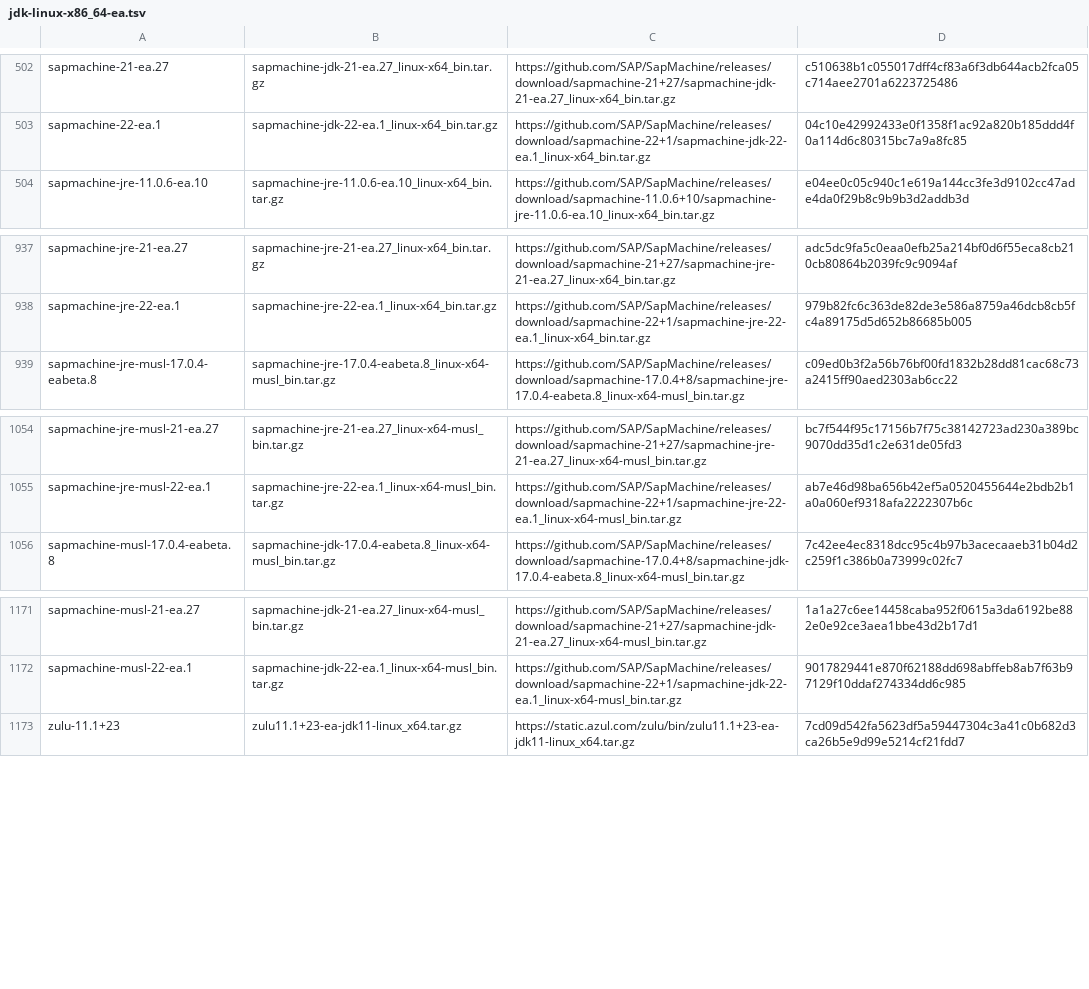
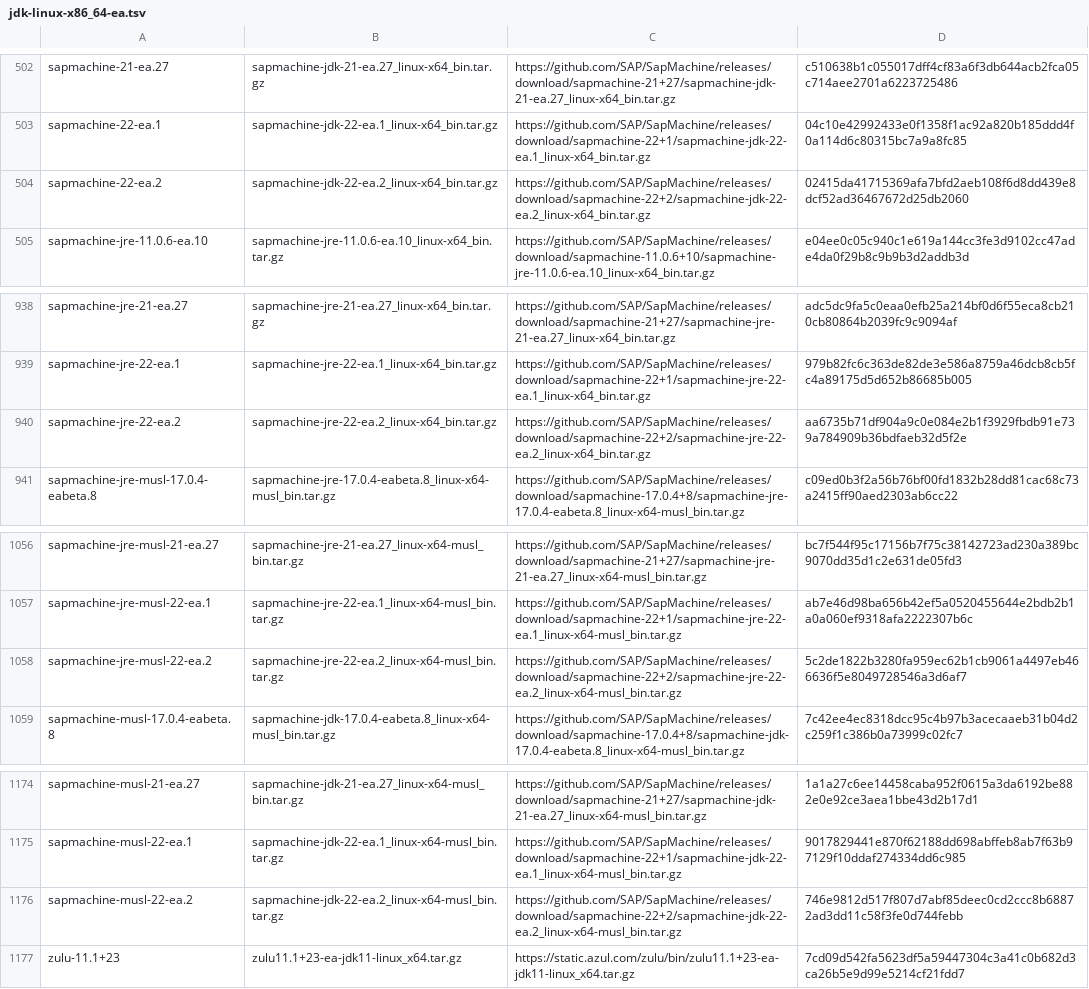
Before and after one commit to mise-plugins/rtx-java, a TSV file: data/jdk-linux-x86_64-ea.tsv, drawn as a sheet; only a part is shown, gaps mark what is left out; the diff names each change by its address in the sheet, - before the commit and + after, or states it on an @@ line.

```diff
--- a/data/jdk-linux-x86_64-ea.tsv
+++ b/data/jdk-linux-x86_64-ea.tsv
+row 504: sapmachine-22-ea.2 | sapmachine-jdk-22-ea.2_linux-x64_bin.tar.gz | https://github.com/SAP/SapMachine/releases/download/sapmachine-22+2/sapmachine-jdk-22-ea.2_linux-x64_bin.tar.gz | 02415da41715369afa7bfd2aeb108f6d8dd439e8dcf52ad36467672d25db2060
+row 940: sapmachine-jre-22-ea.2 | sapmachine-jre-22-ea.2_linux-x64_bin.tar.gz | https://github.com/SAP/SapMachine/releases/download/sapmachine-22+2/sapmachine-jre-22-ea.2_linux-x64_bin.tar.gz | aa6735b71df904a9c0e084e2b1f3929fbdb91e739a784909b36bdfaeb32d5f2e
+row 1058: sapmachine-jre-musl-22-ea.2 | sapmachine-jre-22-ea.2_linux-x64-musl_bin.tar.gz | https://github.com/SAP/SapMachine/releases/download/sapmachine-22+2/sapmachine-jre-22-ea.2_linux-x64-musl_bin.tar.gz | 5c2de1822b3280fa959ec62b1cb9061a4497eb466636f5e8049728546a3d6af7
+row 1176: sapmachine-musl-22-ea.2 | sapmachine-jdk-22-ea.2_linux-x64-musl_bin.tar.gz | https://github.com/SAP/SapMachine/releases/download/sapmachine-22+2/sapmachine-jdk-22-ea.2_linux-x64-musl_bin.tar.gz | 746e9812d517f807d7abf85deec0cd2ccc8b68872ad3dd11c58f3fe0d744febb
```
Also changed, not shown: data/jdk-linux-aarch64-all.tsv, data/jdk-linux-arm64-all.tsv, 10 other files.
